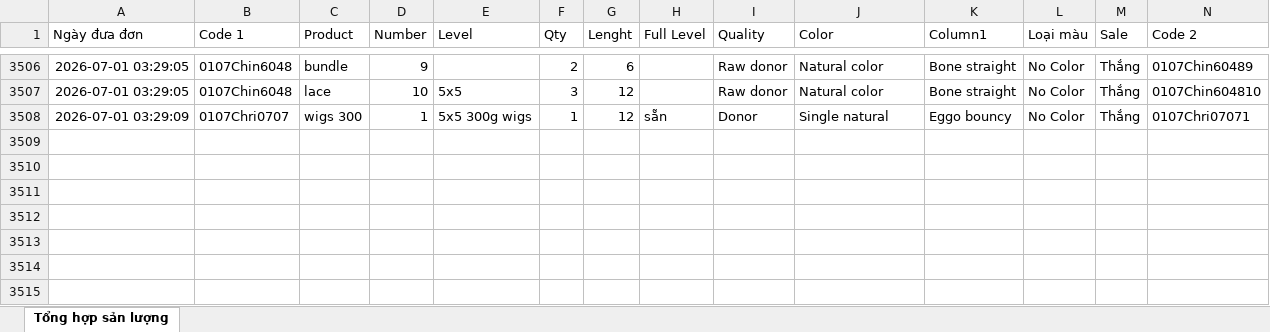
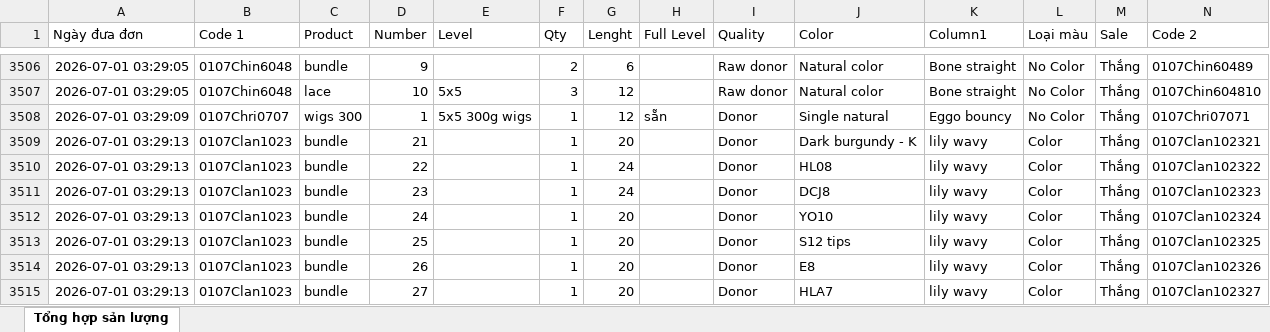
Before and after one commit to dobangnhi-gif/dobangnhi, an Excel workbook: data/tong_hop_san_luong.xlsx, sheet Tổng hợp sản lượng, drawn as a sheet; only a part is shown, gaps mark what is left out; values as stored, in another font and other column widths than the file's, no borders; the diff names each change by its address in the sheet, - before the commit and + after, or states it on an @@ line.

Commit message:
Update tong_hop_san_luong.xlsx

```diff
--- a/data/tong_hop_san_luong.xlsx (sheet Tổng hợp sản lượng)
+++ b/data/tong_hop_san_luong.xlsx (sheet Tổng hợp sản lượng)
+row 3509: 2026-07-01 03:29:13 | 0107Clan1023 | bundle | 21 |  | 1 | 20 |  | Donor | Dark burgundy - K | lily wavy | Color | Thắng | 0107Clan102321
+row 3510: 2026-07-01 03:29:13 | 0107Clan1023 | bundle | 22 |  | 1 | 24 |  | Donor | HL08 | lily wavy | Color | Thắng | 0107Clan102322
+row 3511: 2026-07-01 03:29:13 | 0107Clan1023 | bundle | 23 |  | 1 | 24 |  | Donor | DCJ8 | lily wavy | Color | Thắng | 0107Clan102323
+row 3512: 2026-07-01 03:29:13 | 0107Clan1023 | bundle | 24 |  | 1 | 20 |  | Donor | YO10 | lily wavy | Color | Thắng | 0107Clan102324
+row 3513: 2026-07-01 03:29:13 | 0107Clan1023 | bundle | 25 |  | 1 | 20 |  | Donor | S12 tips | lily wavy | Color | Thắng | 0107Clan102325
+row 3514: 2026-07-01 03:29:13 | 0107Clan1023 | bundle | 26 |  | 1 | 20 |  | Donor | E8 | lily wavy | Color | Thắng | 0107Clan102326
+row 3515: 2026-07-01 03:29:13 | 0107Clan1023 | bundle | 27 |  | 1 | 20 |  | Donor | HLA7 | lily wavy | Color | Thắng | 0107Clan102327
```
